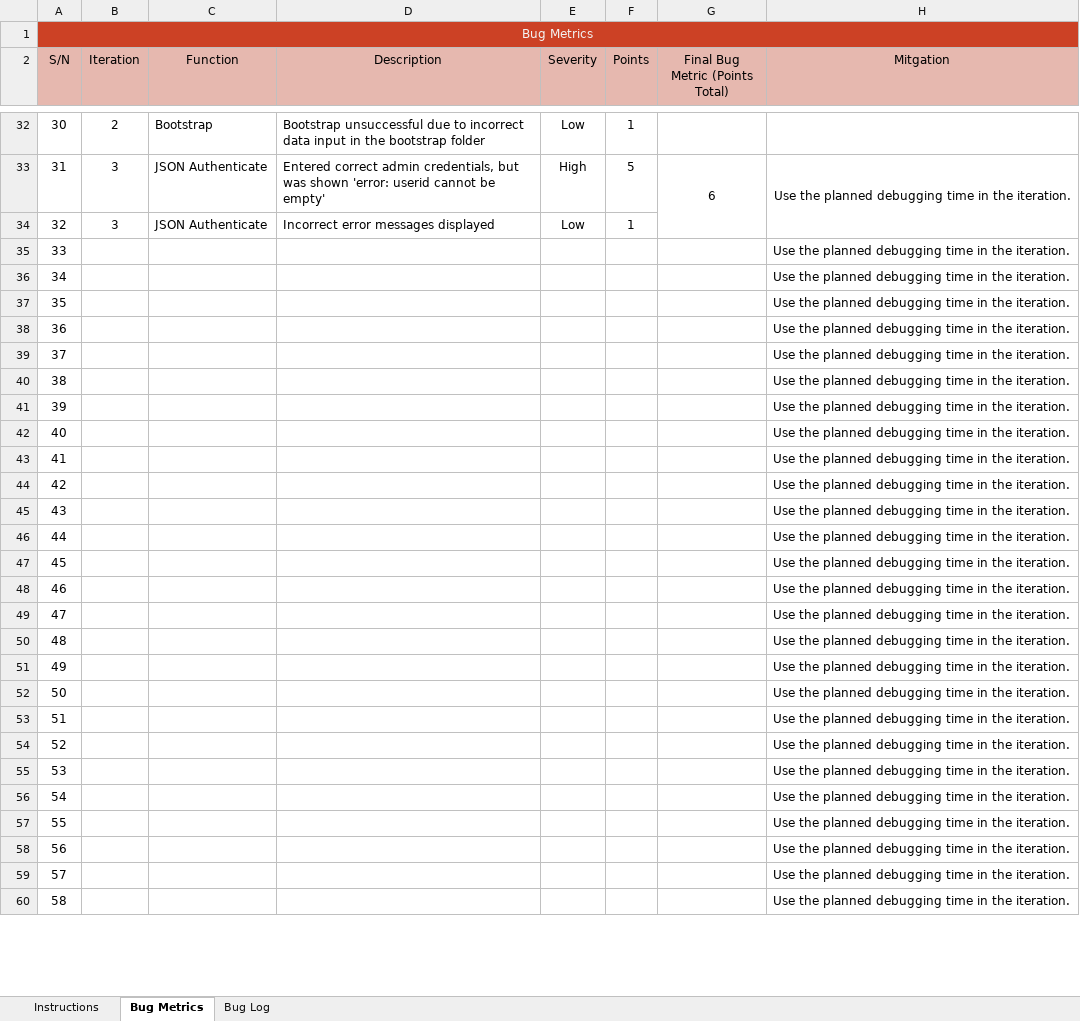
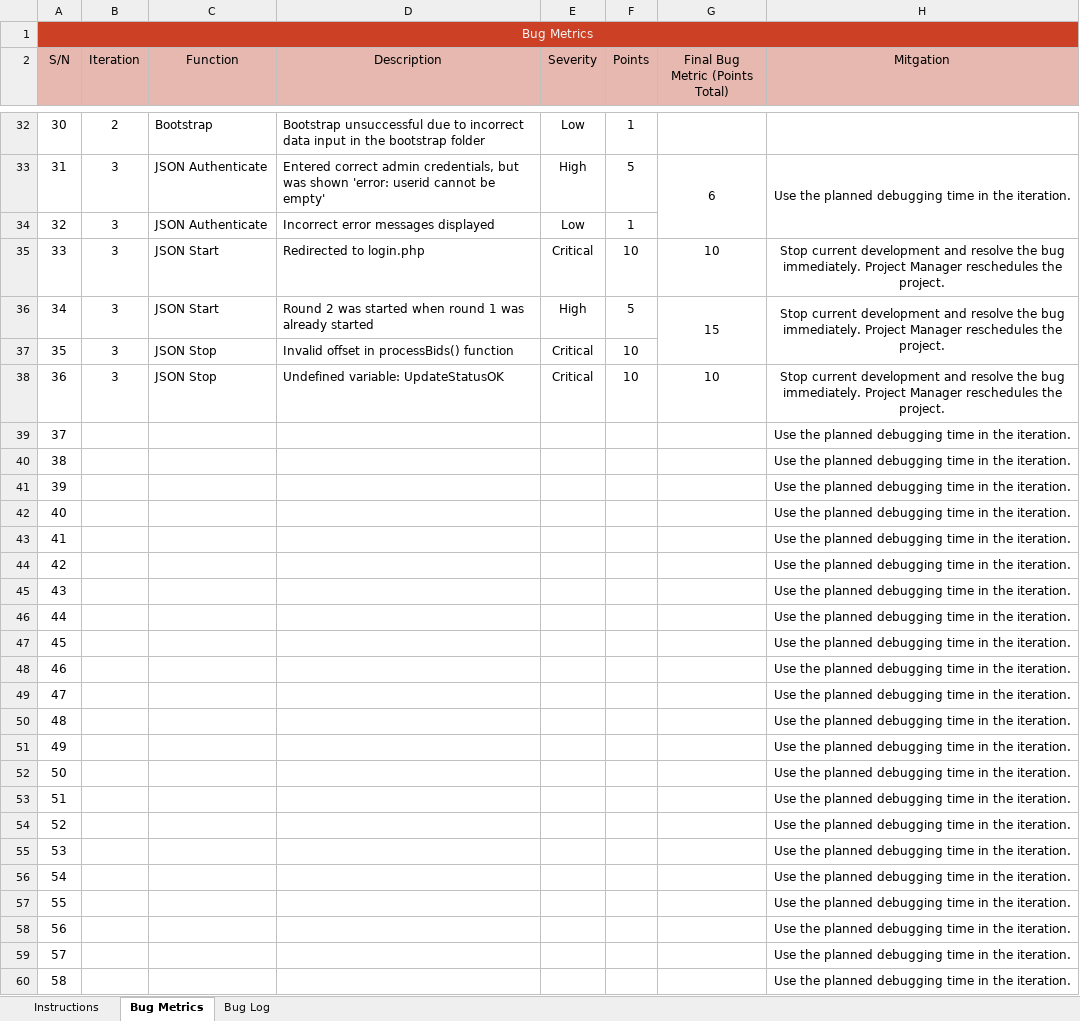
Before and after one commit to j1em1n/BIOS-Bidding-System, an Excel workbook: metrics/bm.xlsx, sheet Bug Metrics, drawn as a sheet; only a part is shown, gaps mark what is left out; values as stored, in another font and other column widths than the file's, no borders; conditional formats not drawn; the diff covers the shown part only; the diff names each change by its address in the sheet, - before the commit and + after, or states it on an @@ line.

```diff
--- a/metrics/bm.xlsx (sheet Bug Metrics)
+++ b/metrics/bm.xlsx (sheet Bug Metrics)
-B35:B38 (Iteration): (empty)
+B35:B38 (Iteration): 3
-C35:C36 (Function): (empty)
+C35:C36 (Function): JSON Start
-D35 (Description): (empty)
+D35 (Description): Redirected to login.php
-E35 (Severity): (empty)
+E35 (Severity): Critical
-F35 (Points): (empty)
+F35 (Points): 10
-G35 (Final Bug Metric (Points Total)): (empty)
+G35 (Final Bug Metric (Points Total)): 10
-H35:H36 (Mitgation): Use the planned debugging time in the iteration.
+H35:H36 (Mitgation): Stop current development and resolve the bug immediately. Project Manager reschedules the project.
-H35:H36 alignment: left
+H35:H36 alignment: center
-D36 (Description): (empty)
+D36 (Description): Round 2 was started when round 1 was already started
-E36 (Severity): (empty)
+E36 (Severity): High
-F36 (Points): (empty)
+F36 (Points): 5
-G36 (Final Bug Metric (Points Total)): (empty)
+G36 (Final Bug Metric (Points Total)): 15
+G36:G37 merged
+H36:H37 merged
-C37:C38 (Function): (empty)
+C37:C38 (Function): JSON Stop
-D37 (Description): (empty)
+D37 (Description): Invalid offset in processBids() function
-E37:E38 (Severity): (empty)
+E37:E38 (Severity): Critical
-F37:F38 (Points): (empty)
+F37:F38 (Points): 10
-H37 (Mitgation): Use the planned debugging time in the iteration.
+H37 (Mitgation): (empty)
-D38 (Description): (empty)
+D38 (Description): Undefined variable: UpdateStatusOK
-G38 (Final Bug Metric (Points Total)): (empty)
+G38 (Final Bug Metric (Points Total)): 10
-H38 (Mitgation): Use the planned debugging time in the iteration.
+H38 (Mitgation): Stop current development and resolve the bug immediately. Project Manager reschedules the project.
-H38:H60 alignment: left
+H38:H60 alignment: center
```
Also changed, not shown: cell formats elsewhere in this sheet, sheet Bug Log, testing/testcases/testcases.xlsx, 6 other files.
